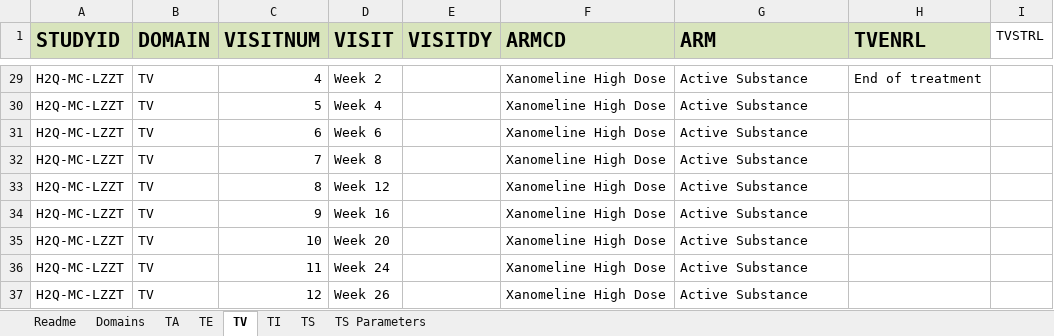
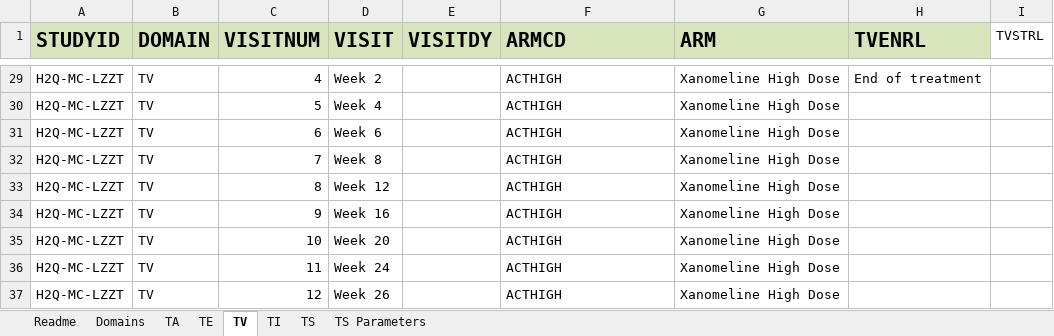
Before and after one commit to ClinLine/USDM_SDTM_mapper, an Excel workbook: Output/SDTM_Results.xlsx, sheet TV, drawn as a sheet; only a part is shown, gaps mark what is left out; values as stored, in another font and other column widths than the file's, no borders; the diff covers the shown part only; the diff names each change by its address in the sheet, - before the commit and + after, or states it on an @@ line.

```diff
--- a/Output/SDTM_Results.xlsx (sheet TV)
+++ b/Output/SDTM_Results.xlsx (sheet TV)
-F29:F37 (ARMCD): Xanomeline High Dose
+F29:F37 (ARMCD): ACTHIGH
-G29:G37 (ARM): Active Substance
+G29:G37 (ARM): Xanomeline High Dose
```
Also changed, not shown: 42 edited cells elsewhere in this sheet, sheet TA, 7 other files.
